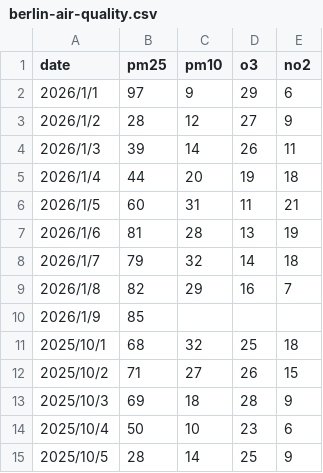
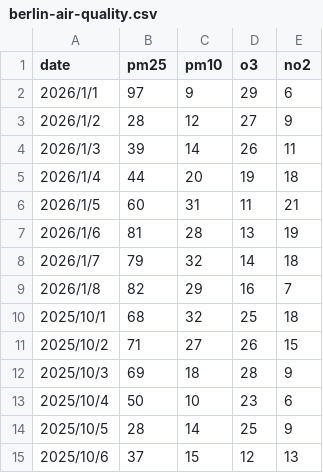
Before and after one commit to Viswas-Vinayakumar/air_ipynb, a CSV file: berlin-air-quality.csv, drawn as a sheet; only a part is shown; the shorter side is filled out with more unchanged rows.

Commit message:
updated forcast_df to append to the raw data in supabase

```diff
--- a/berlin-air-quality.csv
+++ b/berlin-air-quality.csv
@@ -9,3 +9,2 @@ date, pm25, pm10, o3, no2,
 2026/1/8, 82, 29, 16, 7,
-2026/1/9, 85, , , ,
 2025/10/1, 68, 32, 25, 18,
```
Also changed, not shown: 2 other files.
